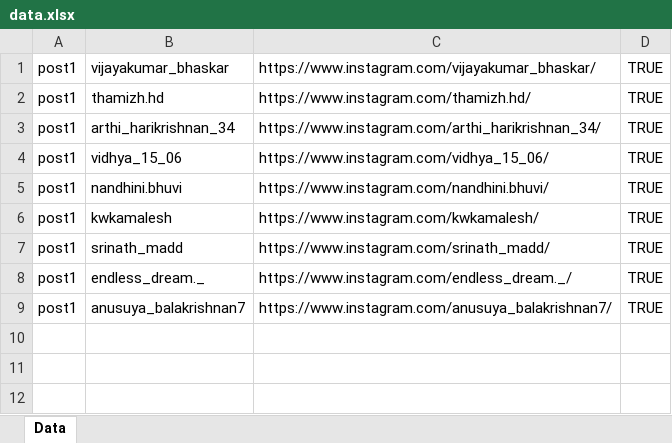
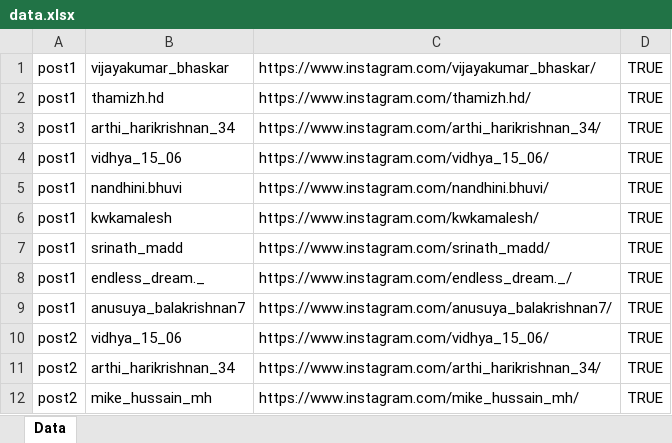
Before and after one commit to Anusuya-Balakrishnan/InstagramLikesAutomation, an Excel workbook: data.xlsx, sheet Data, drawn as a sheet; values as stored, in another font and other column widths than the file's, no borders; the diff names each change by its address in the sheet, - before the commit and + after, or states it on an @@ line.

```diff
--- a/data.xlsx (sheet Data)
+++ b/data.xlsx (sheet Data)
+row 10: post2 | vidhya_15_06 | https://www.instagram.com/vidhya_15_06/ | TRUE
+row 11: post2 | arthi_harikrishnan_34 | https://www.instagram.com/arthi_harikrishnan_34/ | TRUE
+row 12: post2 | mike_hussain_mh | https://www.instagram.com/mike_hussain_mh/ | TRUE
```
Also changed, not shown: FollowData.xlsx, 20 other files.
